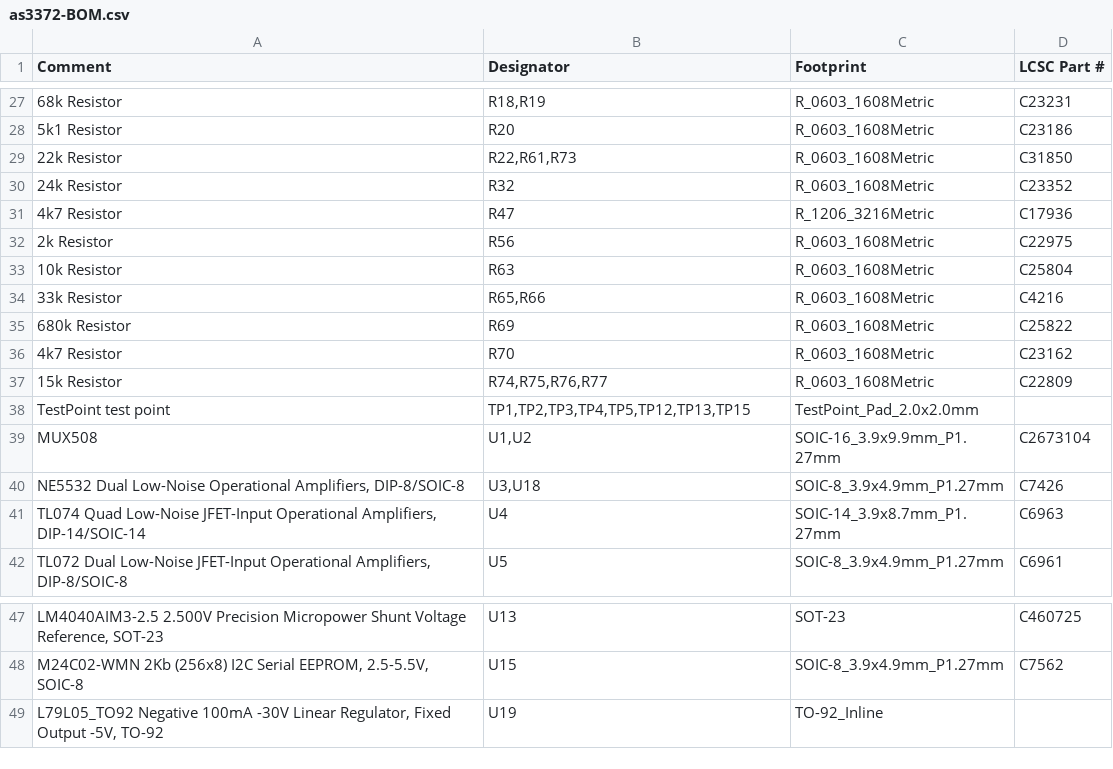
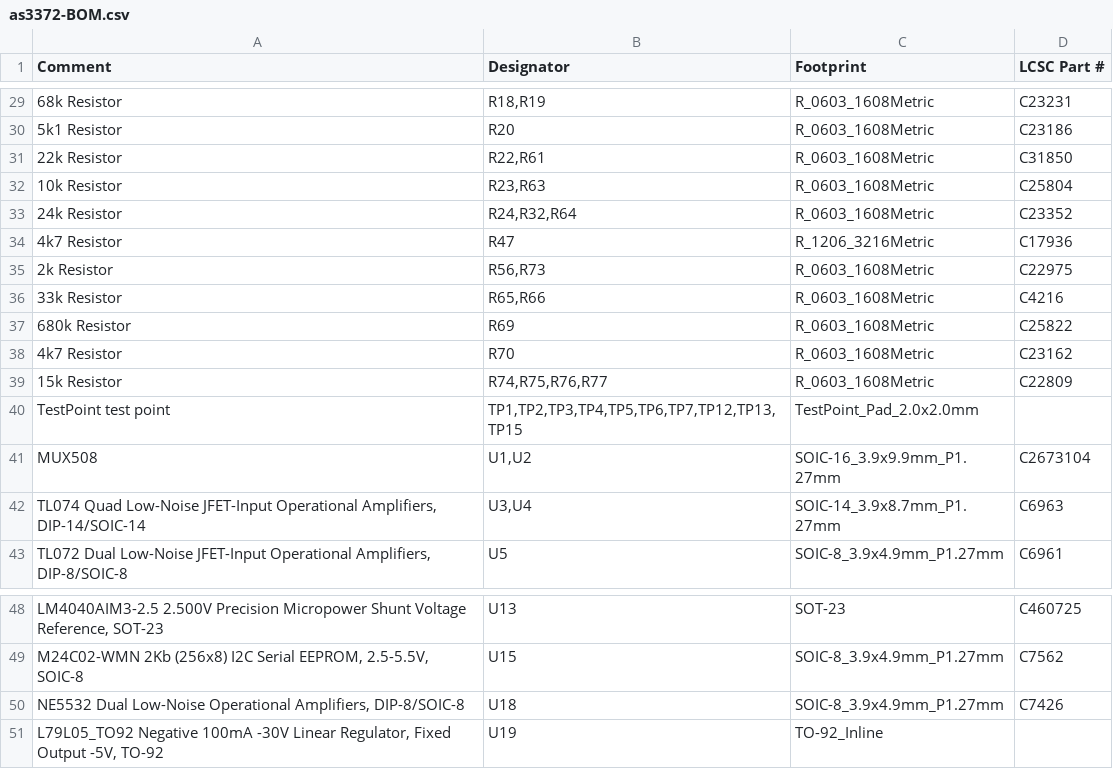
Before and after one commit to brer-rabbit/zoxnoxious, a CSV file: kicad/as3372/assembly/as3372-BOM.csv, drawn as a sheet; only a part is shown, gaps mark what is left out; removed rows and columns are numbered as before the commit, all else as after; the diff covers the shown part only; the diff names each change by its address in the sheet, - before the commit and + after, or states it on an @@ line.

```diff
--- a/kicad/as3372/assembly/as3372-BOM.csv
+++ b/kicad/as3372/assembly/as3372-BOM.csv
-B31 (Designator): R22,R61,R73
+B31 (Designator): R22,R61
+row 32: 10k Resistor | R23,R63 | R_0603_1608Metric | C25804
-B33 (Designator): R32
+B33 (Designator): R24,R32,R64
-B35 (Designator): R56
+B35 (Designator): R56,R73
-row 33: 10k Resistor | R63 | R_0603_1608Metric | C25804
-B40 (Designator): TP1,TP2,TP3,TP4,TP5,TP12,TP13,TP15
+B40 (Designator): TP1,TP2,TP3,TP4,TP5,TP6,TP7,TP12,TP13,TP15
-row 40: NE5532 Dual Low-Noise Operational Amplifiers, DIP-8/SOIC-8 | U3,U18 | SOIC-8_3.9x4.9mm_P1.27mm | C7426
-B42 (Designator): U4
+B42 (Designator): U3,U4
+row 50: NE5532 Dual Low-Noise Operational Amplifiers, DIP-8/SOIC-8 | U18 | SOIC-8_3.9x4.9mm_P1.27mm | C7426
```
Also changed, not shown: 4 added rows, 2 removed rows and 7 edited cells elsewhere in this file, kicad/as3372/assembly/as3372-Footprint-Positions.csv, 18 other files.
